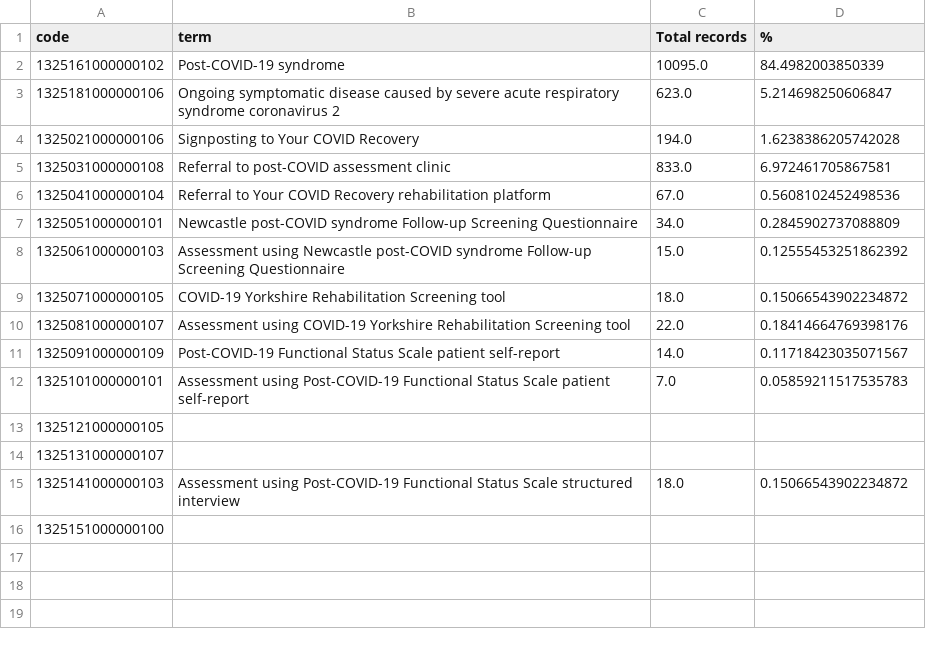
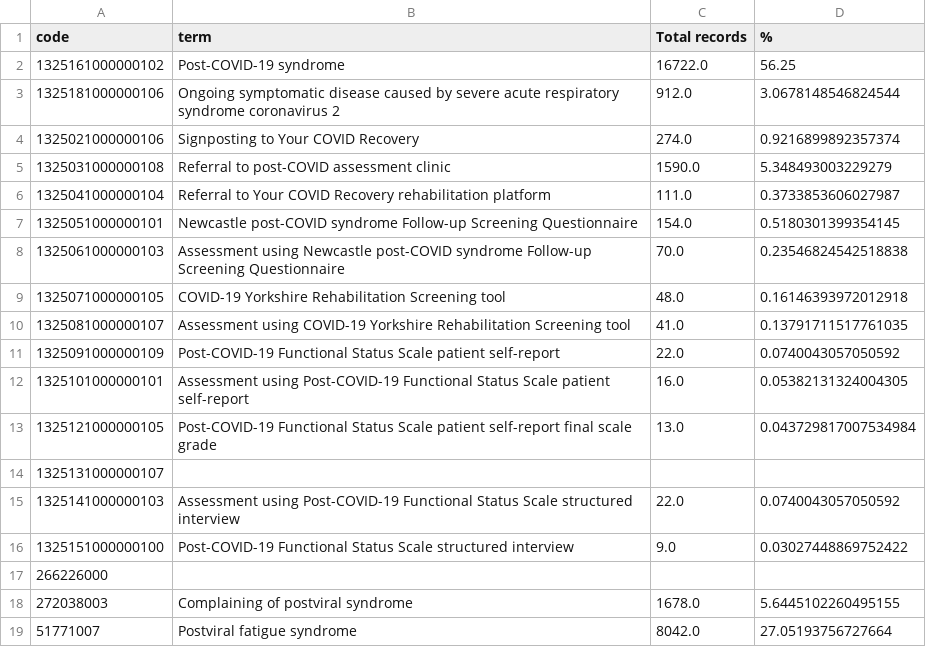
Before and after one commit to opensafely/long-covid, a CSV file: released_outputs/emis/all_long_covid_codes.csv, drawn as a sheet.

Commit message:
Add released outputs from EMIS

```diff
--- a/released_outputs/emis/all_long_covid_codes.csv
+++ b/released_outputs/emis/all_long_covid_codes.csv
@@ -1,16 +1,19 @@
 code,term,Total records,%
-1325161000000102,Post-COVID-19 syndrome,10095.0,84.4982003850339
-1325181000000106,Ongoing symptomatic disease caused by severe acute respiratory syndrome coronavirus 2,623.0,5.214698250606847
-1325021000000106,Signposting to Your COVID Recovery,194.0,1.6238386205742028
-1325031000000108,Referral to post-COVID assessment clinic,833.0,6.972461705867581
-1325041000000104,Referral to Your COVID Recovery rehabilitation platform,67.0,0.5608102452498536
-1325051000000101,Newcastle post-COVID syndrome Follow-up Screening Questionnaire,34.0,0.2845902737088809
-1325061000000103,Assessment using Newcastle post-COVID syndrome Follow-up Screening Questionnaire,15.0,0.12555453251862392
-1325071000000105,COVID-19 Yorkshire Rehabilitation Screening tool,18.0,0.15066543902234872
-1325081000000107,Assessment using COVID-19 Yorkshire Rehabilitation Screening tool,22.0,0.18414664769398176
-1325091000000109,Post-COVID-19 Functional Status Scale patient self-report,14.0,0.11718423035071567
-1325101000000101,Assessment using Post-COVID-19 Functional Status Scale patient self-report,7.0,0.05859211517535783
-1325121000000105,,,
+1325161000000102,Post-COVID-19 syndrome,16722.0,56.25
+1325181000000106,Ongoing symptomatic disease caused by severe acute respiratory syndrome coronavirus 2,912.0,3.0678148546824544
+1325021000000106,Signposting to Your COVID Recovery,274.0,0.9216899892357374
+1325031000000108,Referral to post-COVID assessment clinic,1590.0,5.348493003229279
+1325041000000104,Referral to Your COVID Recovery rehabilitation platform,111.0,0.3733853606027987
+1325051000000101,Newcastle post-COVID syndrome Follow-up Screening Questionnaire,154.0,0.5180301399354145
+1325061000000103,Assessment using Newcastle post-COVID syndrome Follow-up Screening Questionnaire,70.0,0.23546824542518838
+1325071000000105,COVID-19 Yorkshire Rehabilitation Screening tool,48.0,0.16146393972012918
+1325081000000107,Assessment using COVID-19 Yorkshire Rehabilitation Screening tool,41.0,0.13791711517761035
+1325091000000109,Post-COVID-19 Functional Status Scale patient self-report,22.0,0.0740043057050592
+1325101000000101,Assessment using Post-COVID-19 Functional Status Scale patient self-report,16.0,0.05382131324004305
+1325121000000105,Post-COVID-19 Functional Status Scale patient self-report final scale grade,13.0,0.043729817007534984
 1325131000000107,,,
-1325141000000103,Assessment using Post-COVID-19 Functional Status Scale structured interview,18.0,0.15066543902234872
-1325151000000100,,,
+1325141000000103,Assessment using Post-COVID-19 Functional Status Scale structured interview,22.0,0.0740043057050592
+1325151000000100,Post-COVID-19 Functional Status Scale structured interview,9.0,0.03027448869752422
+266226000,,,
+272038003,Complaining of postviral syndrome,1678.0,5.6445102260495155
+51771007,Postviral fatigue syndrome,8042.0,27.05193756727664
```
Also changed, not shown: released_outputs/emis/counts_table.csv, 4 other files.
